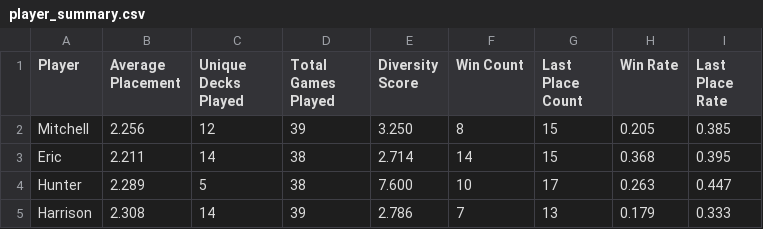
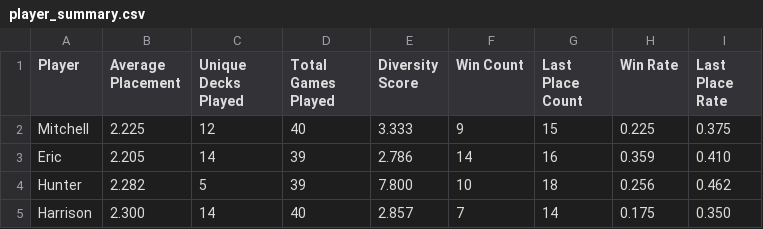
Before and after one commit to mchrist96/Magic-the-Gathering-Results, a CSV file: data/player_summary.csv, drawn as a sheet.

```diff
--- a/data/player_summary.csv
+++ b/data/player_summary.csv
@@ -1,5 +1,5 @@
 Player,Average Placement,Unique Decks Played,Total Games Played,Diversity Score,Win Count,Last Place Count,Win Rate,Last Place Rate
-Mitchell,2.256,12,39,3.250,8,15,0.205,0.385
-Eric,2.211,14,38,2.714,14,15,0.368,0.395
-Hunter,2.289,5,38,7.600,10,17,0.263,0.447
-Harrison,2.308,14,39,2.786,7,13,0.179,0.333
+Mitchell,2.225,12,40,3.333,9,15,0.225,0.375
+Eric,2.205,14,39,2.786,14,16,0.359,0.410
+Hunter,2.282,5,39,7.800,10,18,0.256,0.462
+Harrison,2.300,14,40,2.857,7,14,0.175,0.350
```
Also changed, not shown: data/deck_results.csv, data/deck_results_5_or_more_games.csv, 1 other file.
